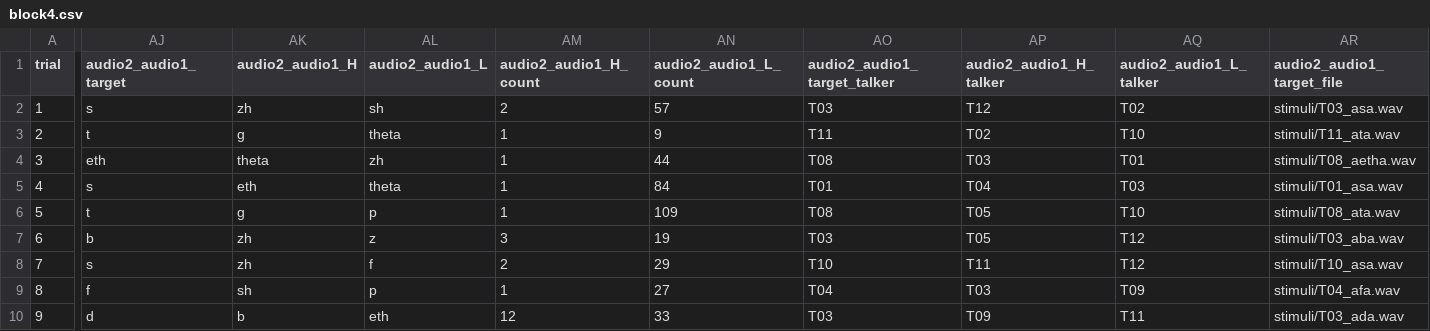
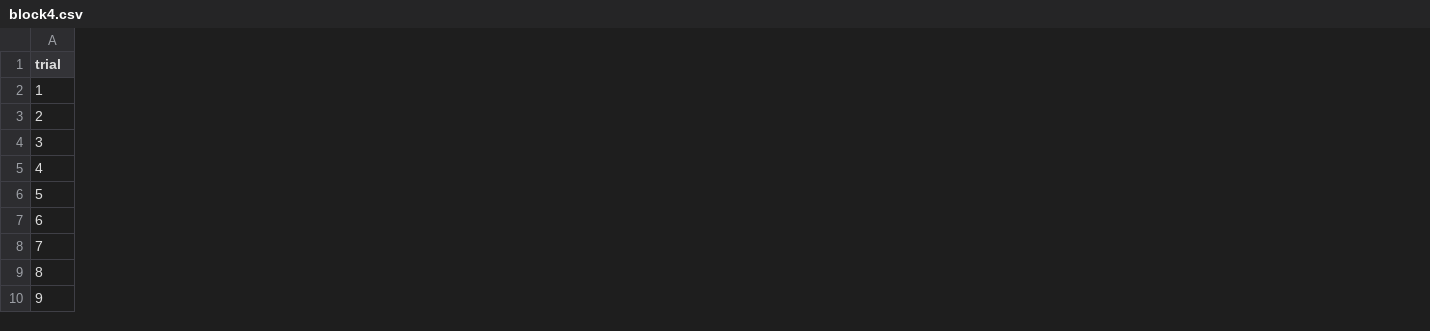
Before and after one commit to shadowcrow0/Visual_AudioWM, a CSV file: stimuli/block4.csv, drawn as a sheet; only a part is shown, gaps mark what is left out; the diff covers the shown part only; the diff names each change by its address in the sheet, - before the commit and + after, or states it on an @@ line.

```diff
--- a/stimuli/block4.csv
+++ b/stimuli/block4.csv
-column AJ (audio2_audio1_target), rows 2-10: s | t | eth | s | t | b | s | f | d
-column AK (audio2_audio1_H), rows 2-10: zh | g | theta | eth | g | zh | zh | sh | b
-column AL (audio2_audio1_L), rows 2-10: sh | theta | zh | theta | p | z | f | p | eth
-column AM (audio2_audio1_H_count), rows 2-10: 2 | 1 | 1 | 1 | 1 | 3 | 2 | 1 | 12
-column AN (audio2_audio1_L_count), rows 2-10: 57 | 9 | 44 | 84 | 109 | 19 | 29 | 27 | 33
-column AO (audio2_audio1_target_talker), rows 2-10: T03 | T11 | T08 | T01 | T08 | T03 | T10 | T04 | T03
-column AP (audio2_audio1_H_talker), rows 2-10: T12 | T02 | T03 | T04 | T05 | T05 | T11 | T03 | T09
-column AQ (audio2_audio1_L_talker), rows 2-10: T02 | T10 | T01 | T03 | T10 | T12 | T12 | T09 | T11
-column AR (audio2_audio1_target_file), rows 2-10: stimuli/T03_asa.wav | stimuli/T11_ata.wav | stimuli/T08_aetha.wav | stimuli/T01_asa.wav | stimuli/T08_ata.wav | stimuli/T03_aba.wav | stimuli/T10_asa.wav | stimuli/T04_afa.wav | stimuli/T03_ada.wav
```
Also changed, not shown: 13 removed columns and 22 edited cells elsewhere in this file, stimuli/block1.csv, stimuli/block2.csv, 6 other files.
